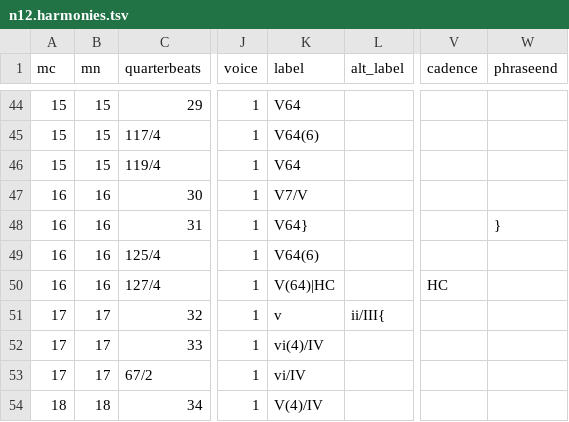
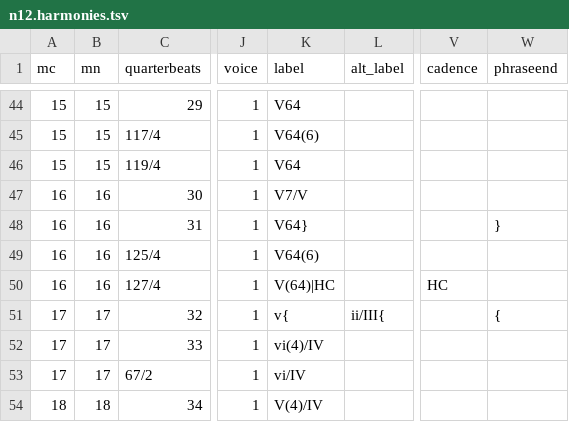
Before and after one commit to DCMLab/schumann_kinderszenen, a TSV file: harmonies/n12.harmonies.tsv, drawn as a sheet; only a part is shown, gaps mark what is left out; the diff names each change by its address in the sheet, - before the commit and + after, or states it on an @@ line.

Commit message:
Phrase warnings ok now for n12

```diff
--- a/harmonies/n12.harmonies.tsv
+++ b/harmonies/n12.harmonies.tsv
-K51 (label): v
+K51 (label): v{
-W51 (phraseend): (empty)
+W51 (phraseend): {
```
Also changed, not shown: metadata.tsv, reviewed/n12_reviewed.tsv, 6 other files.
